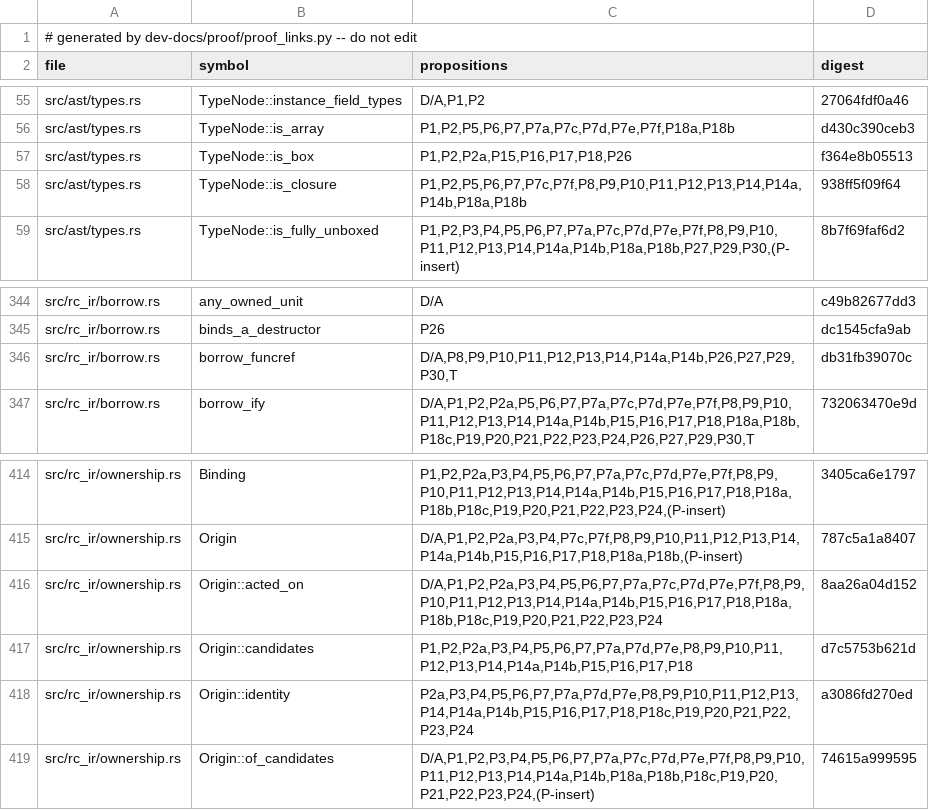
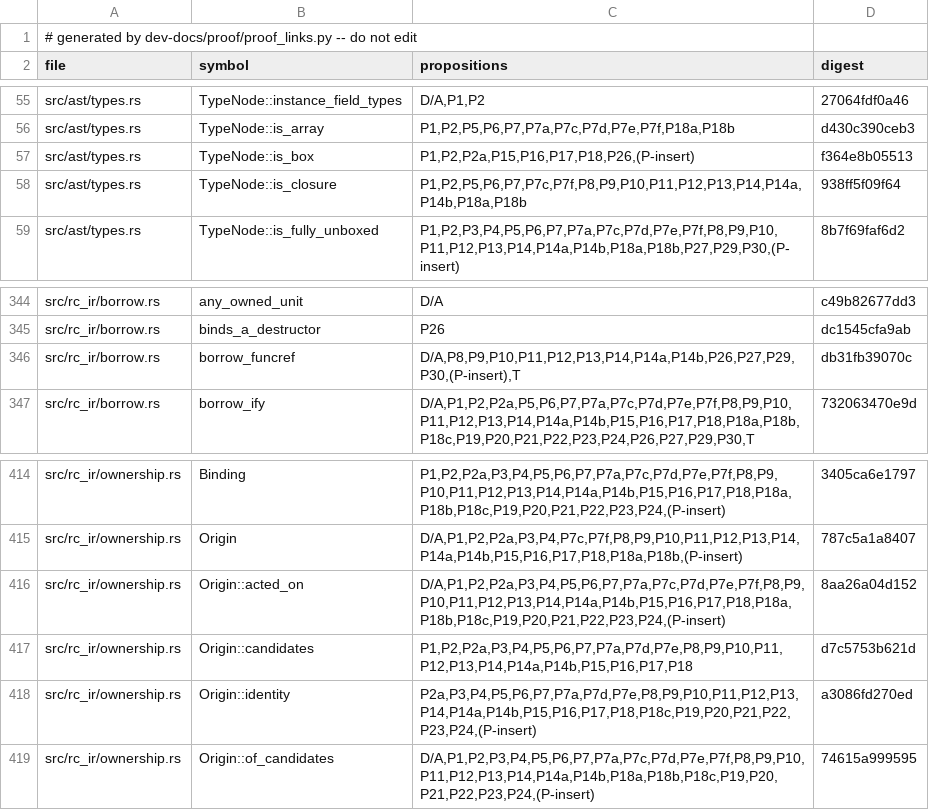
Before and after one commit to tttmmmyyyy/fixlang, a TSV file: dev-docs/proof/rc_ir/borrow-cancel/citations.tsv, drawn as a sheet; only a part is shown, gaps mark what is left out.

```diff
--- a/dev-docs/proof/rc_ir/borrow-cancel/citations.tsv
+++ b/dev-docs/proof/rc_ir/borrow-cancel/citations.tsv
@@ -56,3 +56,3 @@ src/ast/types.rs	TypeNode::instance_field_types	D/A,P1,P2	27064fdf0a46
 src/ast/types.rs	TypeNode::is_array	P1,P2,P5,P6,P7,P7a,P7c,P7d,P7e,P7f,P18a,P18b	d430c390ceb3
-src/ast/types.rs	TypeNode::is_box	P1,P2,P2a,P15,P16,P17,P18,P26	f364e8b05513
+src/ast/types.rs	TypeNode::is_box	P1,P2,P2a,P15,P16,P17,P18,P26,(P-insert)	f364e8b05513
 src/ast/types.rs	TypeNode::is_closure	P1,P2,P5,P6,P7,P7c,P7f,P8,P9,P10,P11,P12,P13,P14,P14a,P14b,P18a,P18b	938ff5f09f64
@@ -345,3 +345,3 @@ src/rc_ir/borrow.rs	any_owned_unit	D/A	c49b82677dd3
 src/rc_ir/borrow.rs	binds_a_destructor	P26	dc1545cfa9ab
-src/rc_ir/borrow.rs	borrow_funcref	D/A,P8,P9,P10,P11,P12,P13,P14,P14a,P14b,P26,P27,P29,P30,T	db31fb39070c
+src/rc_ir/borrow.rs	borrow_funcref	D/A,P8,P9,P10,P11,P12,P13,P14,P14a,P14b,P26,P27,P29,P30,(P-insert),T	db31fb39070c
 src/rc_ir/borrow.rs	borrow_ify	D/A,P1,P2,P2a,P5,P6,P7,P7a,P7c,P7d,P7e,P7f,P8,P9,P10,P11,P12,P13,P14,P14a,P14b,P15,P16,P17,P18,P18a,P18b,P18c,P19,P20,P21,P22,P23,P24,P26,P27,P29,P30,T	732063470e9d
@@ -415,5 +415,5 @@ src/rc_ir/ownership.rs	Binding	P1,P2,P2a,P3,P4,P5,P6,P7,P7a,P7c,P7d,P7e,P7f,P8,P
 src/rc_ir/ownership.rs	Origin	D/A,P1,P2,P2a,P3,P4,P7c,P7f,P8,P9,P10,P11,P12,P13,P14,P14a,P14b,P15,P16,P17,P18,P18a,P18b,(P-insert)	787c5a1a8407
-src/rc_ir/ownership.rs	Origin::acted_on	D/A,P1,P2,P2a,P3,P4,P5,P6,P7,P7a,P7c,P7d,P7e,P7f,P8,P9,P10,P11,P12,P13,P14,P14a,P14b,P15,P16,P17,P18,P18a,P18b,P18c,P19,P20,P21,P22,P23,P24	8aa26a04d152
+src/rc_ir/ownership.rs	Origin::acted_on	D/A,P1,P2,P2a,P3,P4,P5,P6,P7,P7a,P7c,P7d,P7e,P7f,P8,P9,P10,P11,P12,P13,P14,P14a,P14b,P15,P16,P17,P18,P18a,P18b,P18c,P19,P20,P21,P22,P23,P24,(P-insert)	8aa26a04d152
 src/rc_ir/ownership.rs	Origin::candidates	P1,P2,P2a,P3,P4,P5,P6,P7,P7a,P7d,P7e,P8,P9,P10,P11,P12,P13,P14,P14a,P14b,P15,P16,P17,P18	d7c5753b621d
-src/rc_ir/ownership.rs	Origin::identity	P2a,P3,P4,P5,P6,P7,P7a,P7d,P7e,P8,P9,P10,P11,P12,P13,P14,P14a,P14b,P15,P16,P17,P18,P18c,P19,P20,P21,P22,P23,P24	a3086fd270ed
+src/rc_ir/ownership.rs	Origin::identity	P2a,P3,P4,P5,P6,P7,P7a,P7d,P7e,P8,P9,P10,P11,P12,P13,P14,P14a,P14b,P15,P16,P17,P18,P18c,P19,P20,P21,P22,P23,P24,(P-insert)	a3086fd270ed
 src/rc_ir/ownership.rs	Origin::of_candidates	D/A,P1,P2,P3,P4,P5,P6,P7,P7a,P7c,P7d,P7e,P7f,P8,P9,P10,P11,P12,P13,P14,P14a,P14b,P18a,P18b,P18c,P19,P20,P21,P22,P23,P24,(P-insert)	74615a999595
```
Also changed, not shown: 3 other files.
